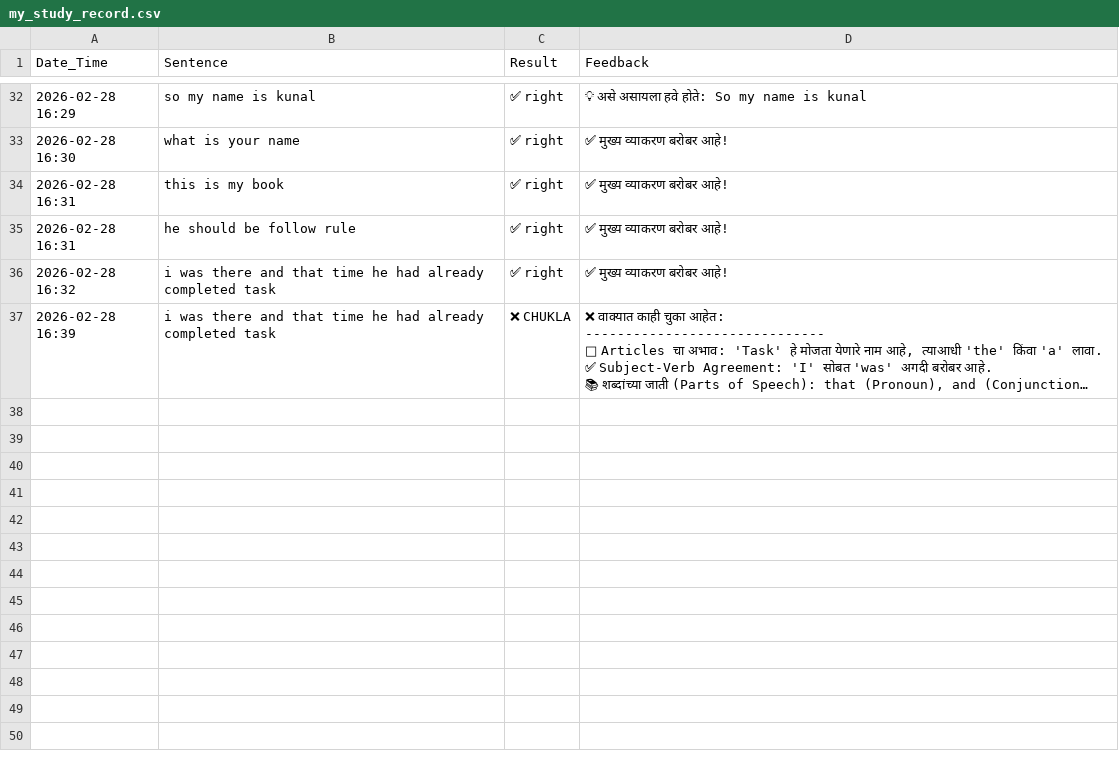
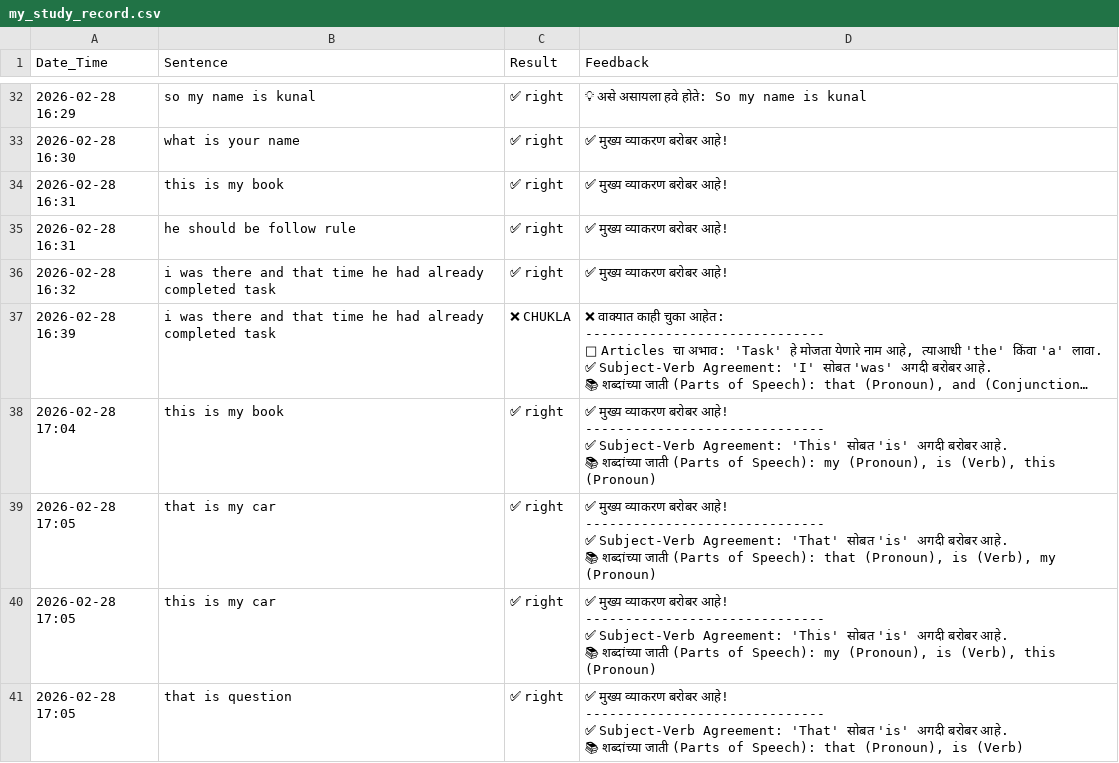
Before and after one commit to KunalSuradkar8/English-Mastery-AI, a CSV file: my_study_record.csv, drawn as a sheet; only a part is shown, gaps mark what is left out; long unchanged cells end in …; ↵ is a line break in a cell; the diff covers the shown part only; the diff names each change by its address in the sheet, - before the commit and + after, or states it on an @@ line.

```diff
--- a/my_study_record.csv
+++ b/my_study_record.csv
+row 38: 2026-02-28 17:04 | this is my book | ✅ right | ✅ मुख्य व्याकरण बरोबर आहे! ↵ ------------------------------ ↵ ✅ Subject-Verb Agreement: 'This' सोबत 'is' अगदी बरोबर आहे. ↵ 📚 शब्दांच्या जाती (Parts of Speech): my (Pronoun), is (Verb), this (Pronoun)
+row 39: 2026-02-28 17:05 | that is my car | ✅ right | ✅ मुख्य व्याकरण बरोबर आहे! ↵ ------------------------------ ↵ ✅ Subject-Verb Agreement: 'That' सोबत 'is' अगदी बरोबर आहे. ↵ 📚 शब्दांच्या जाती (Parts of Speech): that (Pronoun), is (Verb), my (Pronoun)
+row 40: 2026-02-28 17:05 | this is my car | ✅ right | ✅ मुख्य व्याकरण बरोबर आहे! ↵ ------------------------------ ↵ ✅ Subject-Verb Agreement: 'This' सोबत 'is' अगदी बरोबर आहे. ↵ 📚 शब्दांच्या जाती (Parts of Speech): my (Pronoun), is (Verb), this (Pronoun)
+row 41: 2026-02-28 17:05 | that is question | ✅ right | ✅ मुख्य व्याकरण बरोबर आहे! ↵ ------------------------------ ↵ ✅ Subject-Verb Agreement: 'That' सोबत 'is' अगदी बरोबर आहे. ↵ 📚 शब्दांच्या जाती (Parts of Speech): that (Pronoun), is (Verb)
```
Also changed, not shown: 4 added rows elsewhere in this file, 9 other files.
